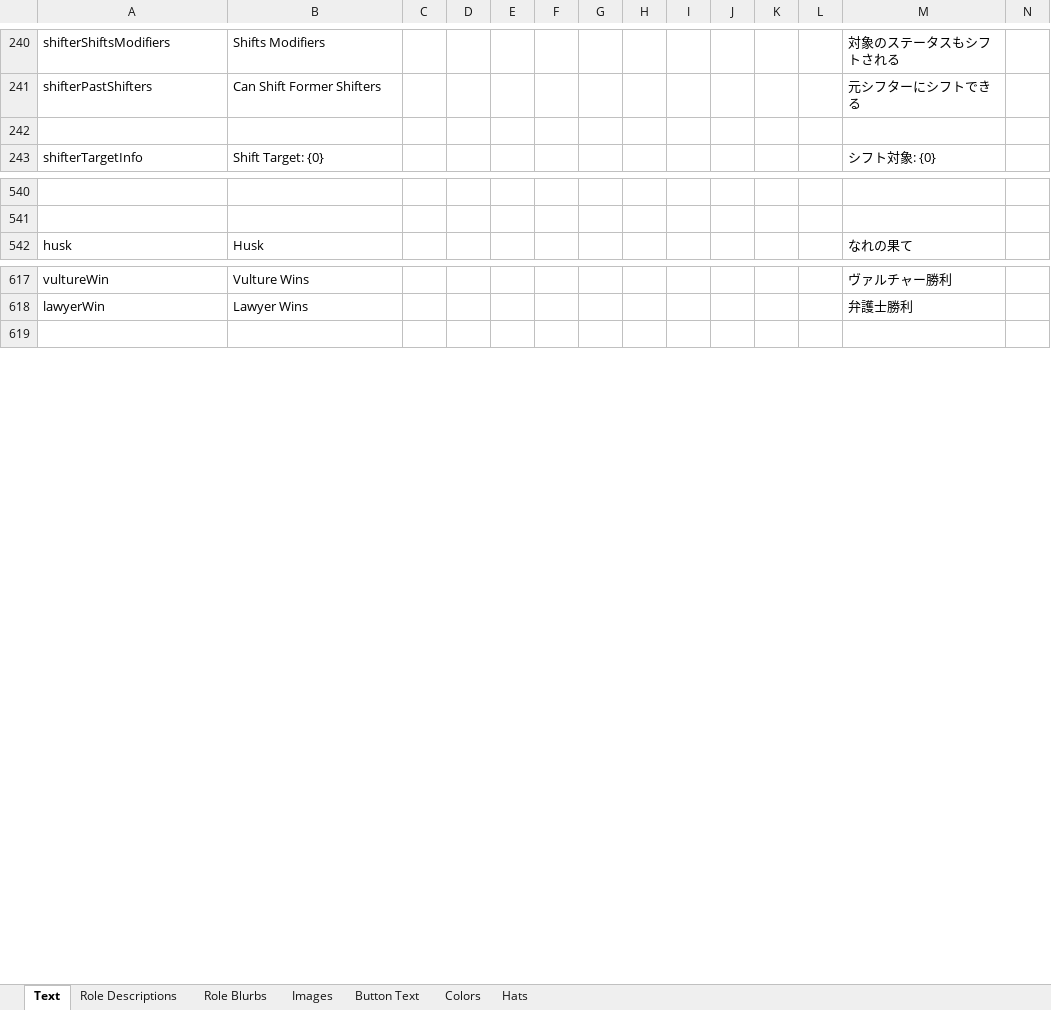
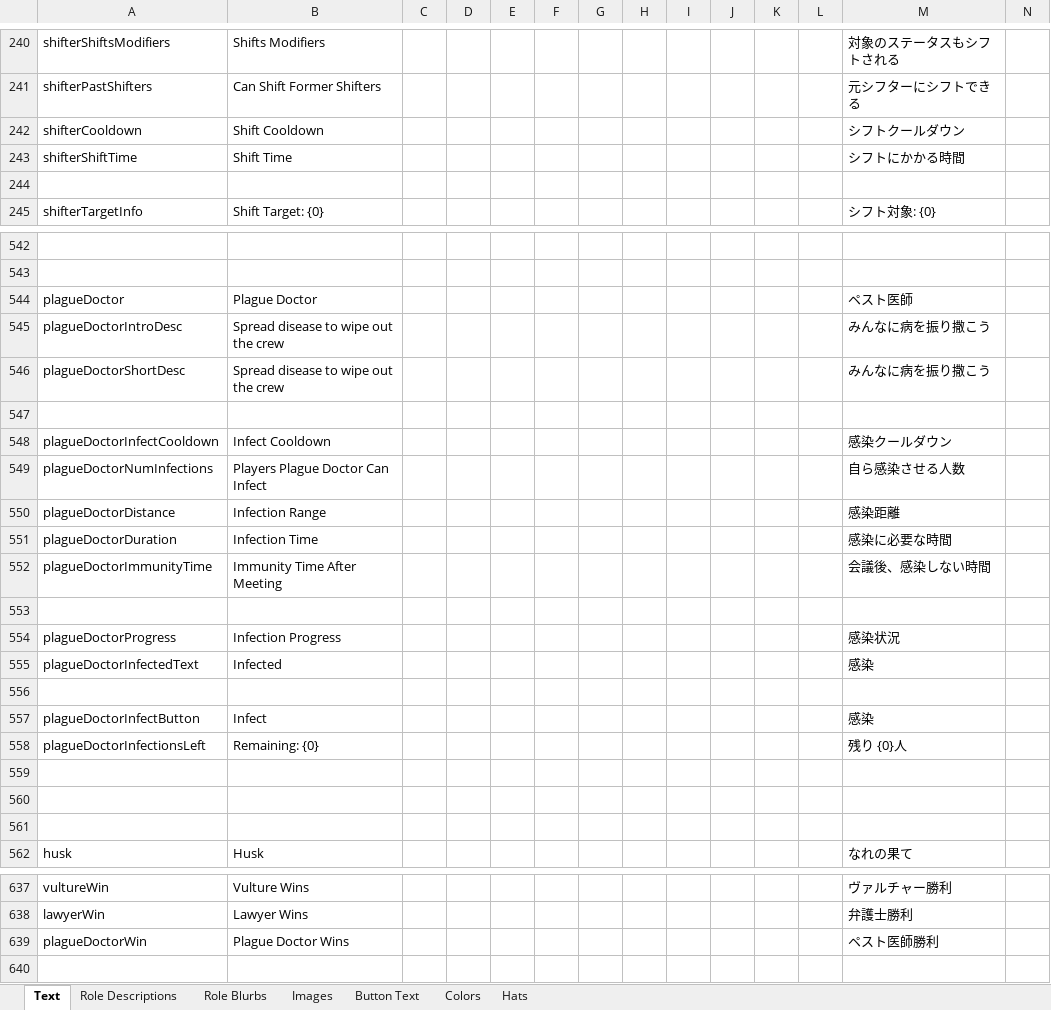
Before and after one commit to yukinogatari/TheOtherRoles-GM, an Excel workbook: Strings.xlsx, sheet Text, drawn as a sheet; only a part is shown, gaps mark what is left out; values as stored, in another font and other column widths than the file's, no borders; rows hold the shown columns only; the diff covers the shown part only; the diff names each change by its address in the sheet, - before the commit and + after, or states it on an @@ line.

Commit message:
groundwork for the mad scientist (by haoming37)
* rename to plague doctor ("mad" and "scientist" both overlap with other role names)
* add a few options (cooldown, multiple infections, post-meeting immunity time)
* only update the infection progress display after meetings, so the plague doctor can't tell when someone dies
* translation stuff (we're still missing some text)

```diff
--- a/Strings.xlsx (sheet Text)
+++ b/Strings.xlsx (sheet Text)
+row 242: shifterCooldown | Shift Cooldown |  |  |  |  |  |  |  |  |  |  | シフトクールダウン
+row 243: shifterShiftTime | Shift Time |  |  |  |  |  |  |  |  |  |  | シフトにかかる時間
+row 544: plagueDoctor | Plague Doctor |  |  |  |  |  |  |  |  |  |  | ペスト医師
+row 545: plagueDoctorIntroDesc | Spread disease to wipe out the crew |  |  |  |  |  |  |  |  |  |  | みんなに病を振り撒こう
+row 546: plagueDoctorShortDesc | Spread disease to wipe out the crew |  |  |  |  |  |  |  |  |  |  | みんなに病を振り撒こう
+row 547: (empty)
+row 548: plagueDoctorInfectCooldown | Infect Cooldown |  |  |  |  |  |  |  |  |  |  | 感染クールダウン
+row 549: plagueDoctorNumInfections | Players Plague Doctor Can Infect |  |  |  |  |  |  |  |  |  |  | 自ら感染させる人数
+row 550: plagueDoctorDistance | Infection Range |  |  |  |  |  |  |  |  |  |  | 感染距離
+row 551: plagueDoctorDuration | Infection Time |  |  |  |  |  |  |  |  |  |  | 感染に必要な時間
+row 552: plagueDoctorImmunityTime | Immunity Time After Meeting |  |  |  |  |  |  |  |  |  |  | 会議後、感染しない時間
+row 553: (empty)
+row 554: plagueDoctorProgress | Infection Progress |  |  |  |  |  |  |  |  |  |  | 感染状況
+row 555: plagueDoctorInfectedText | Infected |  |  |  |  |  |  |  |  |  |  | 感染
+row 556: (empty)
+row 557: plagueDoctorInfectButton | Infect |  |  |  |  |  |  |  |  |  |  | 感染
+row 558: plagueDoctorInfectionsLeft | Remaining: {0} |  |  |  |  |  |  |  |  |  |  | 残り {0}人
+row 559: (empty)
+row 560: (empty)
+row 561: (empty)
+row 639: plagueDoctorWin | Plague Doctor Wins |  |  |  |  |  |  |  |  |  |  | ペスト医師勝利
```
Also changed, not shown: 2 added rows elsewhere in this sheet, 15 other files.
